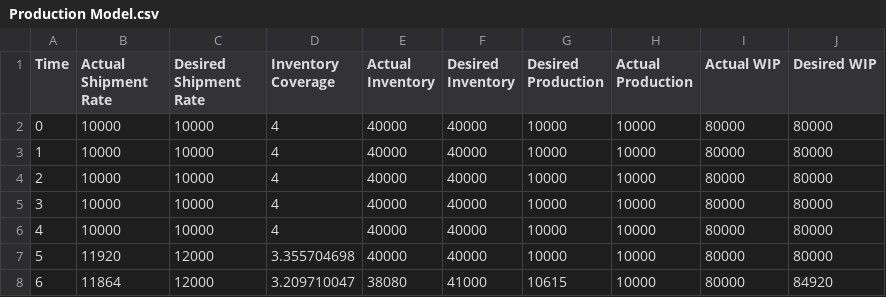
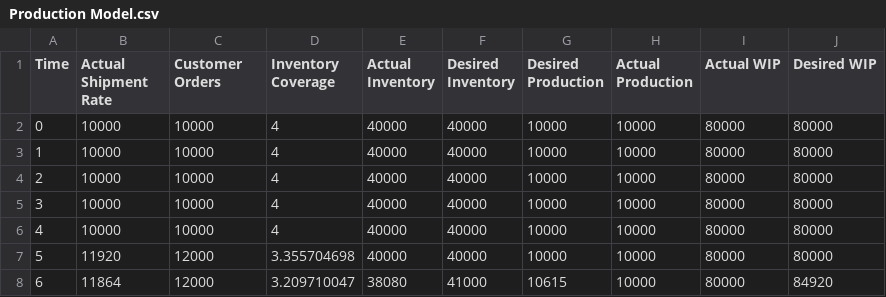
Before and after one commit to yshun2272/business-dynamics, a CSV file: Production Model.csv, drawn as a sheet; only a part is shown.

Commit message:
Update Production Model.csv

```diff
--- a/Production Model.csv
+++ b/Production Model.csv
@@ -1,2 +1,2 @@
-Time,Actual Shipment Rate,Desired Shipment Rate,Inventory Coverage,Actual Inventory,Desired Inventory,Desired Production,Actual Production,Actual WIP,Desired WIP
+Time,Actual Shipment Rate,Customer Orders,Inventory Coverage,Actual Inventory,Desired Inventory,Desired Production,Actual Production,Actual WIP,Desired WIP
 0,10000,10000,4,40000,40000,10000,10000,80000,80000
```
